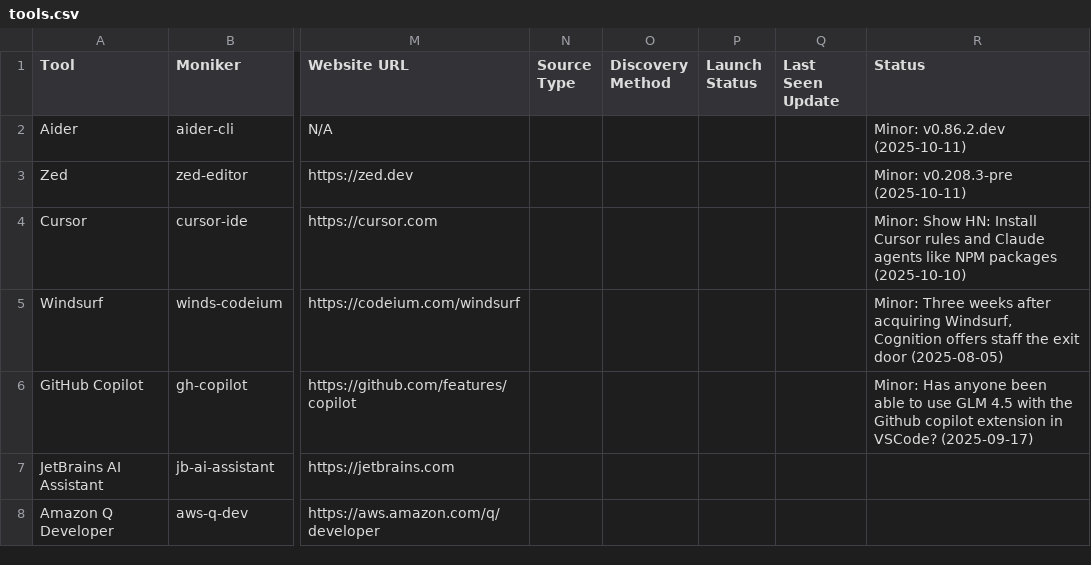
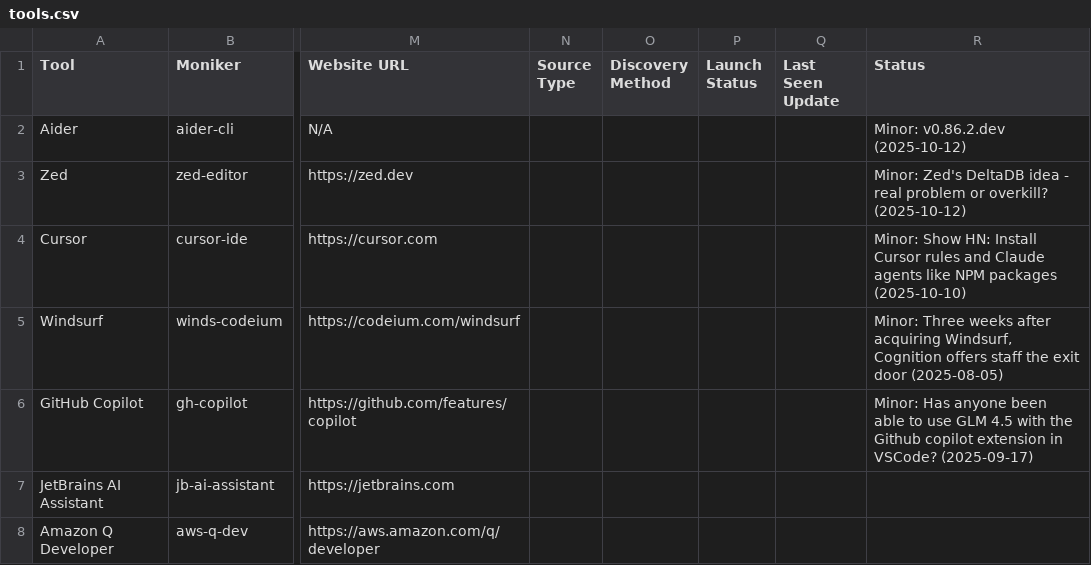
Before and after one commit to uberpu-ntiva/prindle-sprick-ai, a CSV file: data/tools.csv, drawn as a sheet; only a part is shown, gaps mark what is left out; the diff covers the shown part only; the diff names each change by its address in the sheet, - before the commit and + after, or states it on an @@ line.

```diff
--- a/data/tools.csv
+++ b/data/tools.csv
-R2 (Status): Minor: v0.86.2.dev (2025-10-11)
+R2 (Status): Minor: v0.86.2.dev (2025-10-12)
-R3 (Status): Minor: v0.208.3-pre (2025-10-11)
+R3 (Status): Minor: Zed's DeltaDB idea - real problem or overkill? (2025-10-12)
```
Also changed, not shown: 10 added rows and 7 edited cells elsewhere in this file, data/articles.csv, 9 other files.
